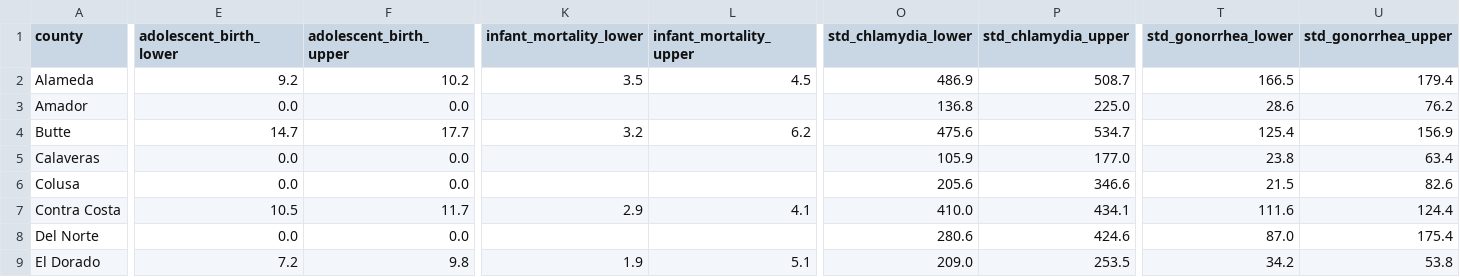
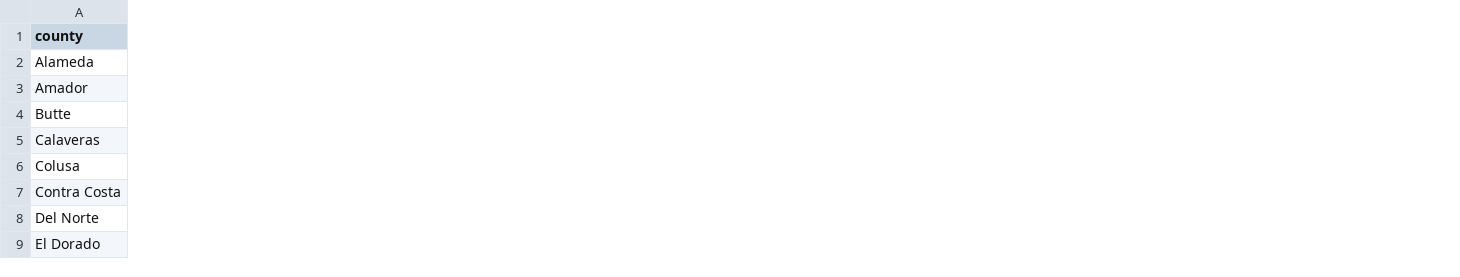
Before and after one commit to emilyksanders/dsb318-group4, a CSV file: eli_concat.csv, drawn as a sheet; only a part is shown, gaps mark what is left out; the diff covers the shown part only; the diff names each change by its address in the sheet, - before the commit and + after, or states it on an @@ line.

```diff
--- a/eli_concat.csv
+++ b/eli_concat.csv
-column E (adolescent_birth_lower), rows 2-9: 9.2 | 0.0 | 14.7 | 0.0 | 0.0 | 10.5 | 0.0 | 7.2
-column F (adolescent_birth_upper), rows 2-9: 10.2 | 0.0 | 17.7 | 0.0 | 0.0 | 11.7 | 0.0 | 9.8
-column K (infant_mortality_lower), rows 2-9: 3.5 |  | 3.2 |  |  | 2.9 |  | 1.9
-column L (infant_mortality_upper), rows 2-9: 4.5 |  | 6.2 |  |  | 4.1 |  | 5.1
-column O (std_chlamydia_lower), rows 2-9: 486.9 | 136.8 | 475.6 | 105.9 | 205.6 | 410.0 | 280.6 | 209.0
-column P (std_chlamydia_upper), rows 2-9: 508.7 | 225.0 | 534.7 | 177.0 | 346.6 | 434.1 | 424.6 | 253.5
-column T (std_gonorrhea_lower), rows 2-9: 166.5 | 28.6 | 125.4 | 23.8 | 21.5 | 111.6 | 87.0 | 34.2
-column U (std_gonorrhea_upper), rows 2-9: 179.4 | 76.2 | 156.9 | 63.4 | 82.6 | 124.4 | 175.4 | 53.8
```
Also changed, not shown: 2 removed columns elsewhere in this file, 1 other file.
